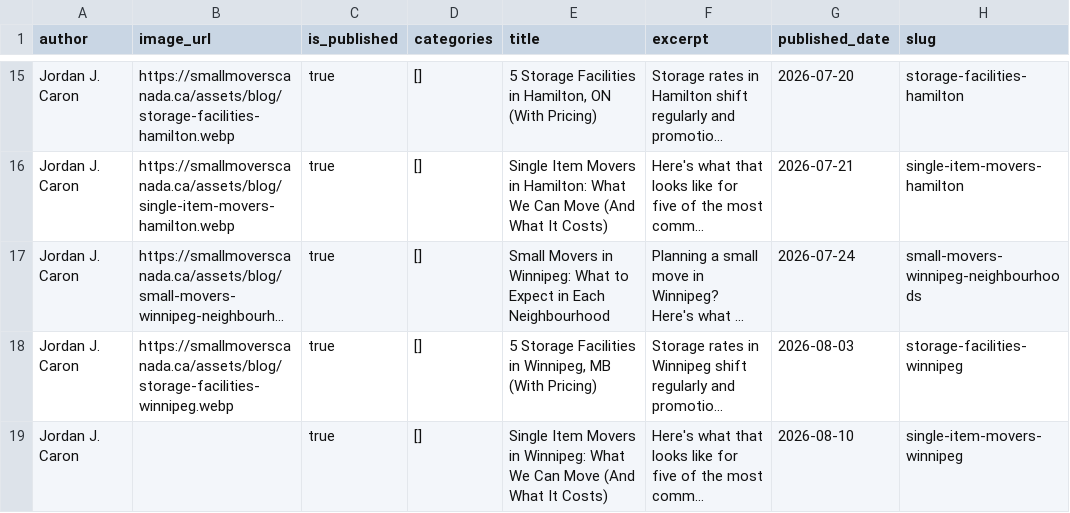
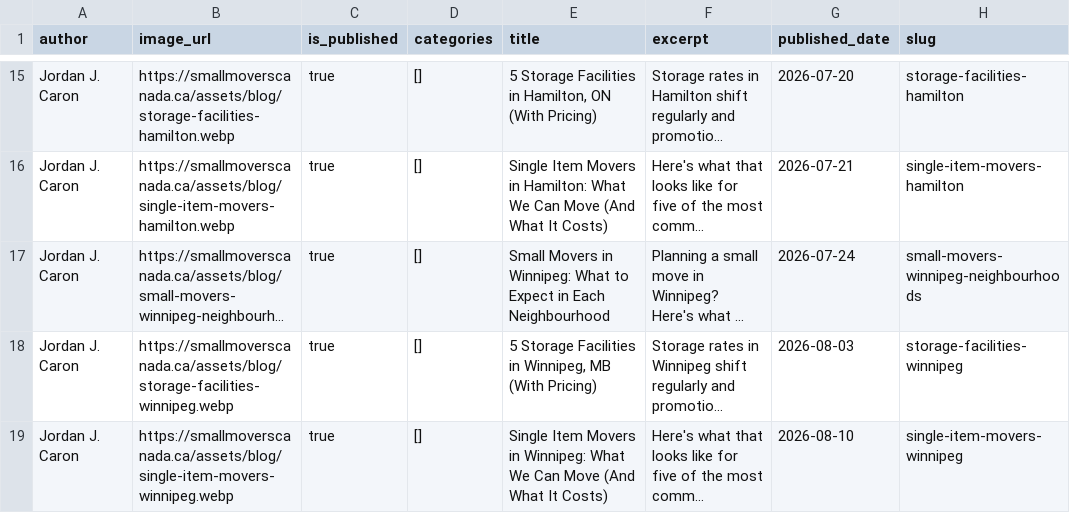
Before and after one commit to smallmoverscanada/small-movers-canada, a CSV file: build/Blog_export.csv, drawn as a sheet; only a part is shown, gaps mark what is left out; long unchanged cells end in …; the diff names each change by its address in the sheet, - before the commit and + after, or states it on an @@ line.

```diff
--- a/build/Blog_export.csv
+++ b/build/Blog_export.csv
-B19 (image_url): (empty)
+B19 (image_url): https://smallmoverscanada.ca/assets/blog/single-item-movers-winnipeg.webp
```
Also changed, not shown: 5 other files.
